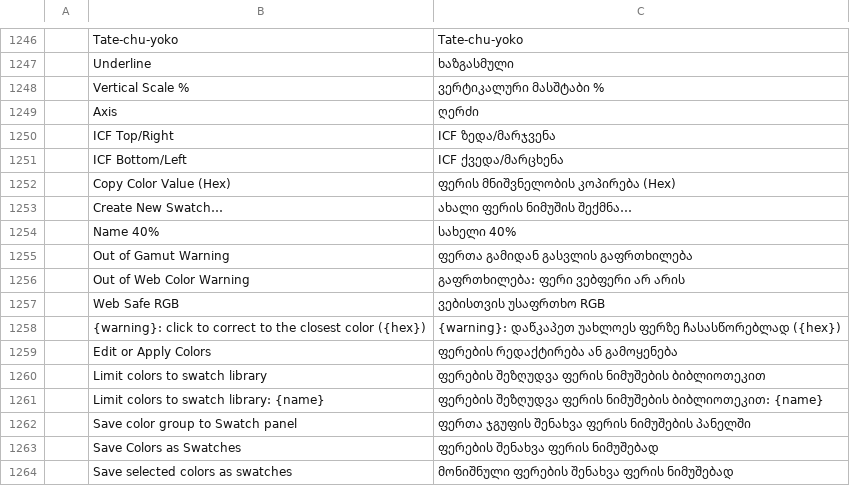
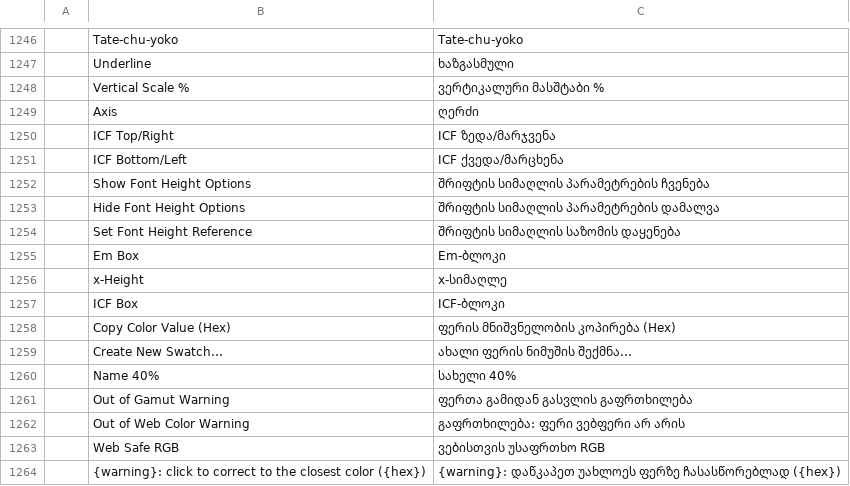
Before and after one commit to Daiduong/vectorcraft, a TSV file: crates/ui-egui/src/i18n/ka.tsv, drawn as a sheet; only a part is shown, gaps mark what is left out; the shorter side is filled out with more unchanged rows; the diff names each change by its address in the sheet, - before the commit and + after, or states it on an @@ line.

Commit message:
i18n: Georgian rows for the font height reference labels
Main added Georgian (ka) as a complete catalog. It now has rows for
Show Font Height Options, Hide Font Height Options, Set Font Height
Reference, Em Box, x-Height and ICF Box, after the Character Alignment
rows. It already had Cap Height.

```diff
--- a/crates/ui-egui/src/i18n/ka.tsv
+++ b/crates/ui-egui/src/i18n/ka.tsv
+row 1252:  | Show Font Height Options | შრიფტის სიმაღლის პარამეტრების ჩვენება
+row 1253:  | Hide Font Height Options | შრიფტის სიმაღლის პარამეტრების დამალვა
+row 1254:  | Set Font Height Reference | შრიფტის სიმაღლის საზომის დაყენება
+row 1255:  | Em Box | Em-ბლოკი
+row 1256:  | x-Height | x-სიმაღლე
+row 1257:  | ICF Box | ICF-ბლოკი
```
